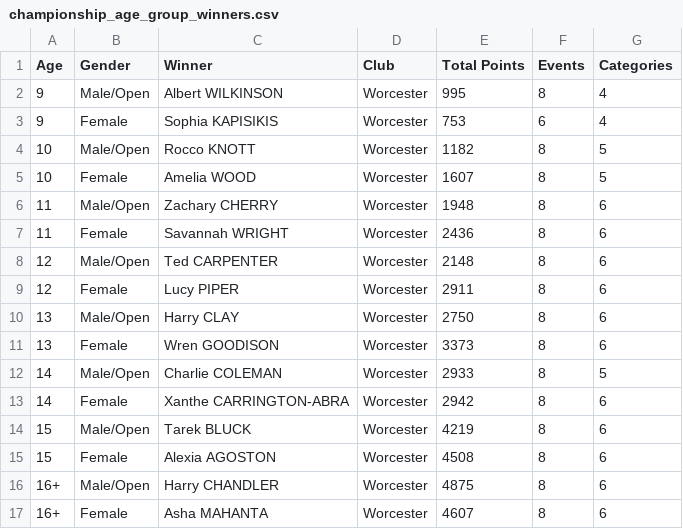
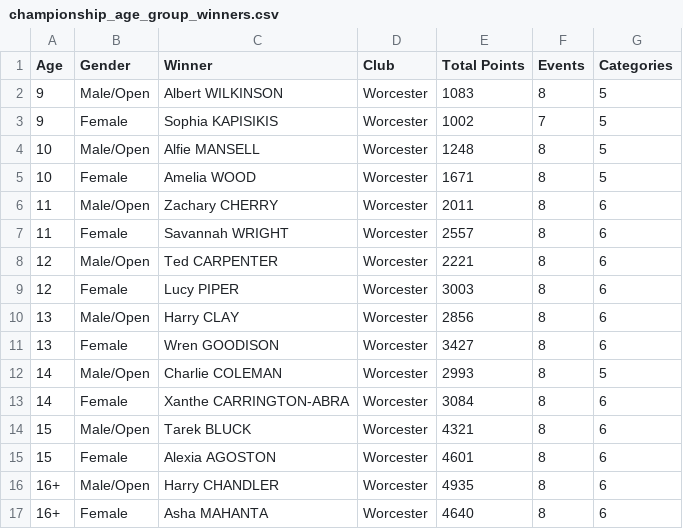
Before and after one commit to beckyoconnor/worcester-swim-club-championships, a CSV file: WSC_Club_Champs_2025/championship_results/championship_age_group_winners.csv, drawn as a sheet.

```diff
--- a/WSC_Club_Champs_2025/championship_results/championship_age_group_winners.csv
+++ b/WSC_Club_Champs_2025/championship_results/championship_age_group_winners.csv
@@ -1,17 +1,17 @@
 Age,Gender,Winner,Club,Total Points,Events,Categories
-9,Male/Open,Albert WILKINSON,Worcester,995,8,4
-9,Female,Sophia KAPISIKIS,Worcester,753,6,4
-10,Male/Open,Rocco KNOTT,Worcester,1182,8,5
-10,Female,Amelia WOOD,Worcester,1607,8,5
-11,Male/Open,Zachary CHERRY,Worcester,1948,8,6
-11,Female,Savannah WRIGHT,Worcester,2436,8,6
-12,Male/Open,Ted CARPENTER,Worcester,2148,8,6
-12,Female,Lucy PIPER,Worcester,2911,8,6
-13,Male/Open,Harry CLAY,Worcester,2750,8,6
-13,Female,Wren GOODISON,Worcester,3373,8,6
-14,Male/Open,Charlie COLEMAN,Worcester,2933,8,5
-14,Female,Xanthe CARRINGTON-ABRA,Worcester,2942,8,6
-15,Male/Open,Tarek BLUCK,Worcester,4219,8,6
-15,Female,Alexia AGOSTON,Worcester,4508,8,6
-16+,Male/Open,Harry CHANDLER,Worcester,4875,8,6
-16+,Female,Asha MAHANTA,Worcester,4607,8,6
+9,Male/Open,Albert WILKINSON,Worcester,1083,8,5
+9,Female,Sophia KAPISIKIS,Worcester,1002,7,5
+10,Male/Open,Alfie MANSELL,Worcester,1248,8,5
+10,Female,Amelia WOOD,Worcester,1671,8,5
+11,Male/Open,Zachary CHERRY,Worcester,2011,8,6
+11,Female,Savannah WRIGHT,Worcester,2557,8,6
+12,Male/Open,Ted CARPENTER,Worcester,2221,8,6
+12,Female,Lucy PIPER,Worcester,3003,8,6
+13,Male/Open,Harry CLAY,Worcester,2856,8,6
+13,Female,Wren GOODISON,Worcester,3427,8,6
+14,Male/Open,Charlie COLEMAN,Worcester,2993,8,5
+14,Female,Xanthe CARRINGTON-ABRA,Worcester,3084,8,6
+15,Male/Open,Tarek BLUCK,Worcester,4321,8,6
+15,Female,Alexia AGOSTON,Worcester,4601,8,6
+16+,Male/Open,Harry CHANDLER,Worcester,4935,8,6
+16+,Female,Asha MAHANTA,Worcester,4640,8,6
```
Also changed, not shown: WSC_Club_Champs_2025/championship_results/championship_scoreboard_boys.csv, WSC_Club_Champs_2025/championship_results/championship_scoreboard_girls.csv, 3 other files.
